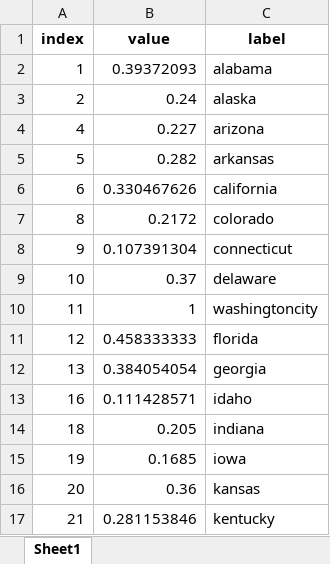
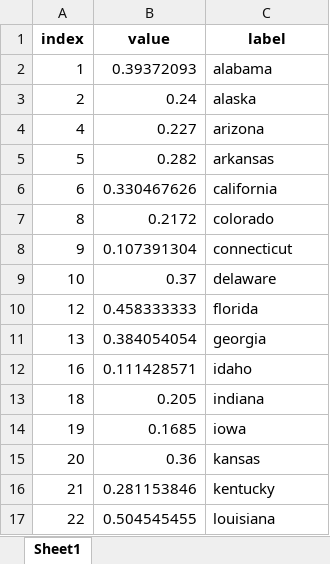
Before and after one commit to bilkosem/Easy-Heatmap, an Excel workbook: usa.xlsx, sheet Sheet1, drawn as a sheet; only a part is shown; the shorter side is filled out with more unchanged rows; values as stored, in another font and other column widths than the file's, no borders; the diff names each change by its address in the sheet, - before the commit and + after, or states it on an @@ line.

```diff
--- a/usa.xlsx (sheet Sheet1)
+++ b/usa.xlsx (sheet Sheet1)
-row 10: 11 | 1 | washingtoncity
```
Also changed, not shown: 5 other files.
